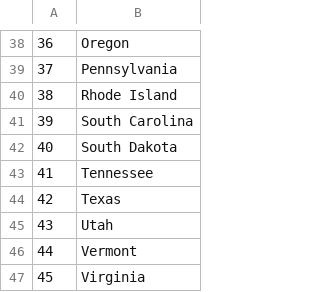
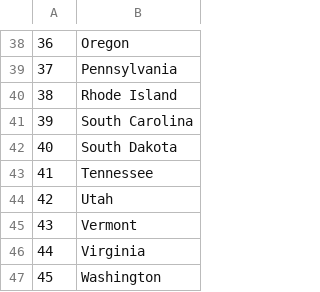
Before and after one commit to anshu7600/Python-Projects, a CSV file: (Day 25) U.S Map Game/states_to_learn.csv, drawn as a sheet; only a part is shown, gaps mark what is left out; the shorter side is filled out with more unchanged rows; removed rows and columns are numbered as before the commit, all else as after; the diff names each change by its address in the sheet, - before the commit and + after, or states it on an @@ line.

```diff
--- a/(Day 25) U.S Map Game/states_to_learn.csv
+++ b/(Day 25) U.S Map Game/states_to_learn.csv
-row 44: 42 | Texas
@@ column A renumbered from row 44 down @@
```
Also changed, not shown: 2 other files.
